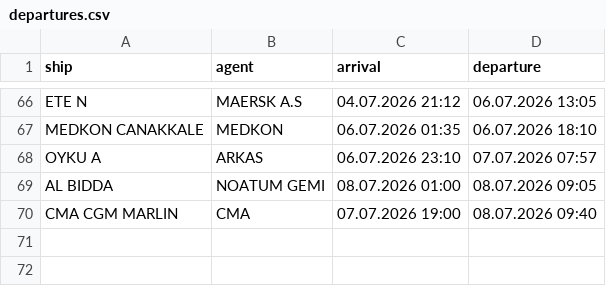
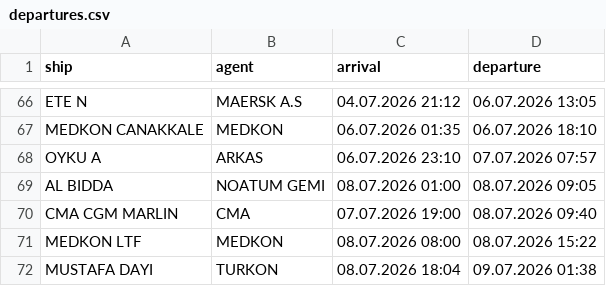
Before and after one commit to biodread35/GemiTakip, a CSV file: data/departures.csv, drawn as a sheet; only a part is shown, gaps mark what is left out.

```diff
--- a/data/departures.csv
+++ b/data/departures.csv
@@ -70 +70,3 @@ AL BIDDA,NOATUM GEMI,08.07.2026 01:00,08.07.2026 09:05
 CMA CGM MARLIN,CMA,07.07.2026 19:00,08.07.2026 09:40
+MEDKON LTF,MEDKON,08.07.2026 08:00,08.07.2026 15:22
+MUSTAFA DAYI,TURKON,08.07.2026 18:04,09.07.2026 01:38
```
